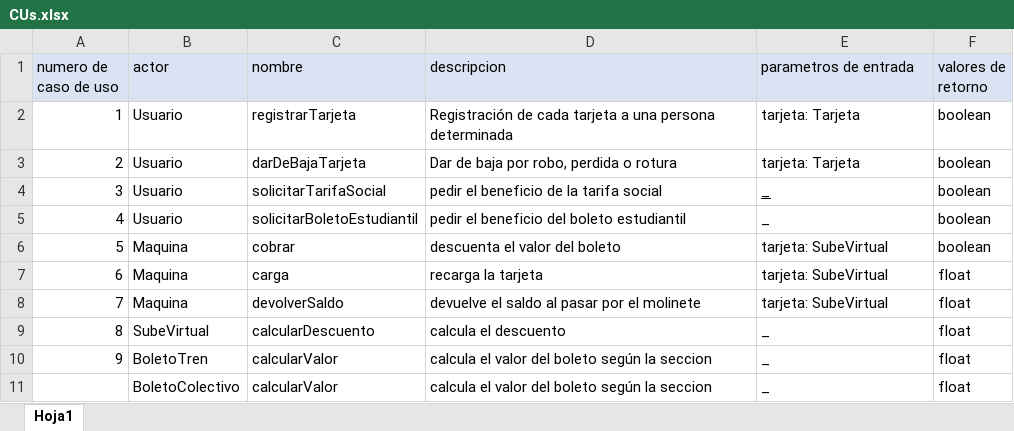
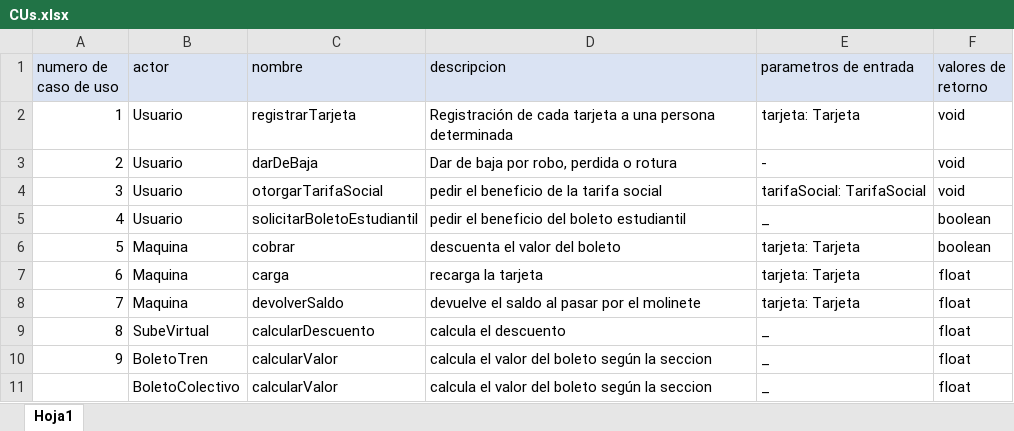
Before and after one commit to NicoTrezza/SistemaSuba, an Excel workbook: diagramas/CUs.xlsx, sheet Hoja1, drawn as a sheet; values as stored, in another font and other column widths than the file's, no borders; the diff names each change by its address in the sheet, - before the commit and + after, or states it on an @@ line.

Commit message:
Caso de uso Solicitar Boleto Estudiantil y la generación del registro histórico con el vencimiento

```diff
--- a/diagramas/CUs.xlsx (sheet Hoja1)
+++ b/diagramas/CUs.xlsx (sheet Hoja1)
-F2:F4 (valores de retorno): boolean
+F2:F4 (valores de retorno): void
-C3 (nombre): darDeBajaTarjeta
+C3 (nombre): darDeBaja
-E3 (parametros de entrada): tarjeta: Tarjeta
+E3 (parametros de entrada): -
-C4 (nombre): solicitarTarifaSocial
+C4 (nombre): otorgarTarifaSocial
-E4 (parametros de entrada): _
+E4 (parametros de entrada): tarifaSocial: TarifaSocial
-E4 underline: on
+E4 underline: off
-E6:E8 (parametros de entrada): tarjeta: SubeVirtual
+E6:E8 (parametros de entrada): tarjeta: Tarjeta
```
Also changed, not shown: 15 other files.
